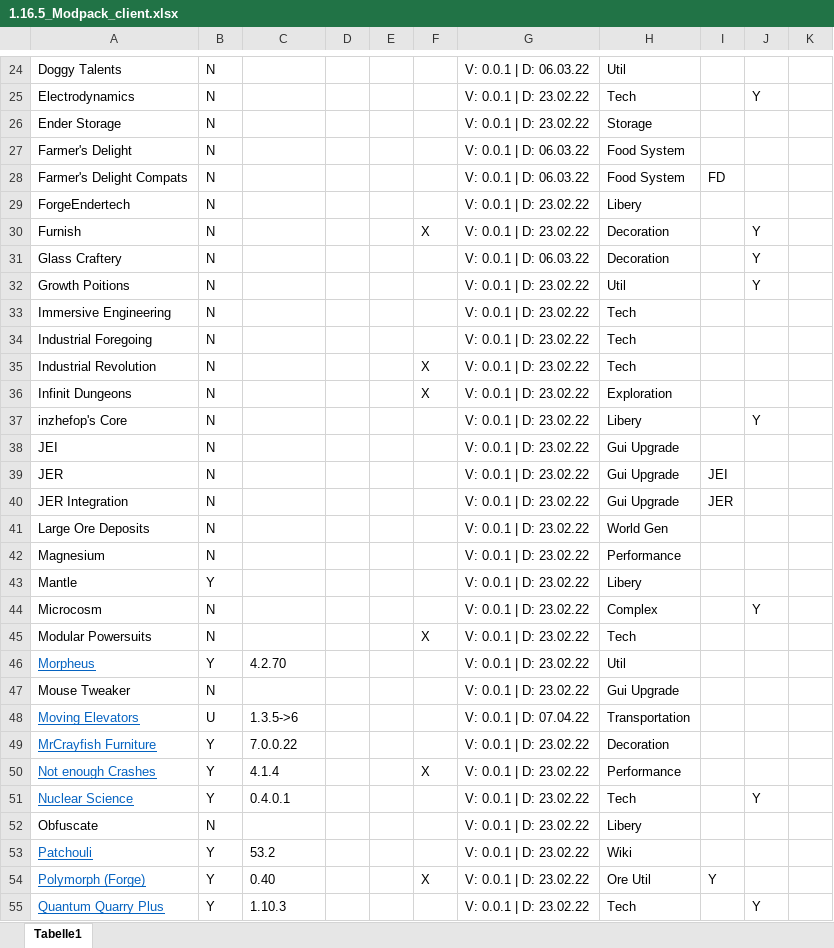
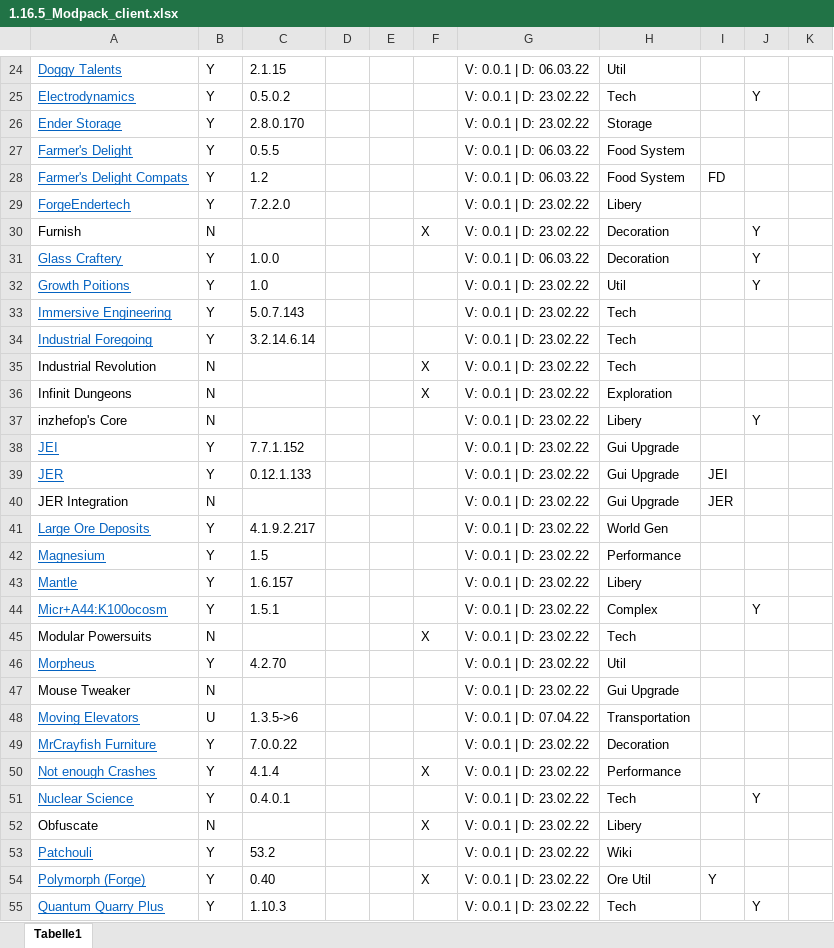
Before and after one commit to DRNGx/The-1.16.5-Pack, an Excel workbook: 1.16.5_Modpack_client.xlsx, sheet Tabelle1, drawn as a sheet; only a part is shown, gaps mark what is left out; values as stored, in another font and other column widths than the file's, no borders; table styles not drawn; the diff covers the shown part only; the diff names each change by its address in the sheet, - before the commit and + after, or states it on an @@ line.

```diff
--- a/1.16.5_Modpack_client.xlsx (sheet Tabelle1)
+++ b/1.16.5_Modpack_client.xlsx (sheet Tabelle1)
@@ A24:A29 underline: off → on, text colour: black → #0563C1 @@
-B24:B29: N
+B24:B29: Y
-C24: (empty)
+C24: 2.1.15
-C25: (empty)
+C25: 0.5.0.2
-C26: (empty)
+C26: 2.8.0.170
-C27: (empty)
+C27: 0.5.5
-C28: (empty)
+C28: 1.2
-C29: (empty)
+C29: 7.2.2.0
@@ A31:A34 underline: off → on, text colour: black → #0563C1 @@
-B31:B34: N
+B31:B34: Y
-C31: (empty)
+C31: 1.0.0
-C32: (empty)
+C32: 1.0
-C33: (empty)
+C33: 5.0.7.143
-C34: (empty)
+C34: 3.2.14.6.14
@@ A38:A39 underline: off → on, text colour: black → #0563C1 @@
-B38:B39: N
+B38:B39: Y
-C38: (empty)
+C38: 7.7.1.152
-C39: (empty)
+C39: 0.12.1.133
@@ A41:A44 underline: off → on, text colour: black → #0563C1 @@
-B41:B42: N
+B41:B42: Y
-C41: (empty)
+C41: 4.1.9.2.217
-C42: (empty)
+C42: 1.5
-C43: (empty)
+C43: 1.6.157
-A44: Microcosm
+A44: Micr+A44:K100ocosm
-B44: N
+B44: Y
-C44: (empty)
+C44: 1.5.1
-F52: (empty)
+F52: X
```
Also changed, not shown: 35 edited cells and cell formats elsewhere in this sheet, 1 other file.
